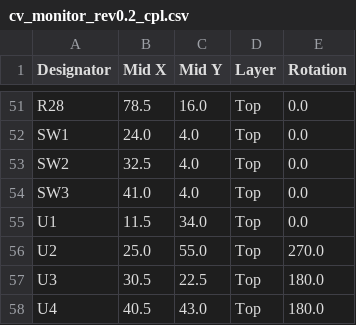
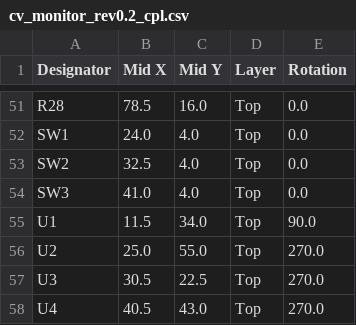
Before and after one commit to rokoter/cv-monitor, a CSV file: hardware/cv_monitor/production/cv_monitor_rev0.2_cpl.csv, drawn as a sheet; only a part is shown, gaps mark what is left out.

```diff
--- a/hardware/cv_monitor/production/cv_monitor_rev0.2_cpl.csv
+++ b/hardware/cv_monitor/production/cv_monitor_rev0.2_cpl.csv
@@ -54,5 +54,5 @@ SW2,32.5,4.0,Top,0.0
 SW3,41.0,4.0,Top,0.0
-U1,11.5,34.0,Top,0.0
+U1,11.5,34.0,Top,90.0
 U2,25.0,55.0,Top,270.0
-U3,30.5,22.5,Top,180.0
-U4,40.5,43.0,Top,180.0
+U3,30.5,22.5,Top,270.0
+U4,40.5,43.0,Top,270.0
```
Also changed, not shown: 4 other files.
